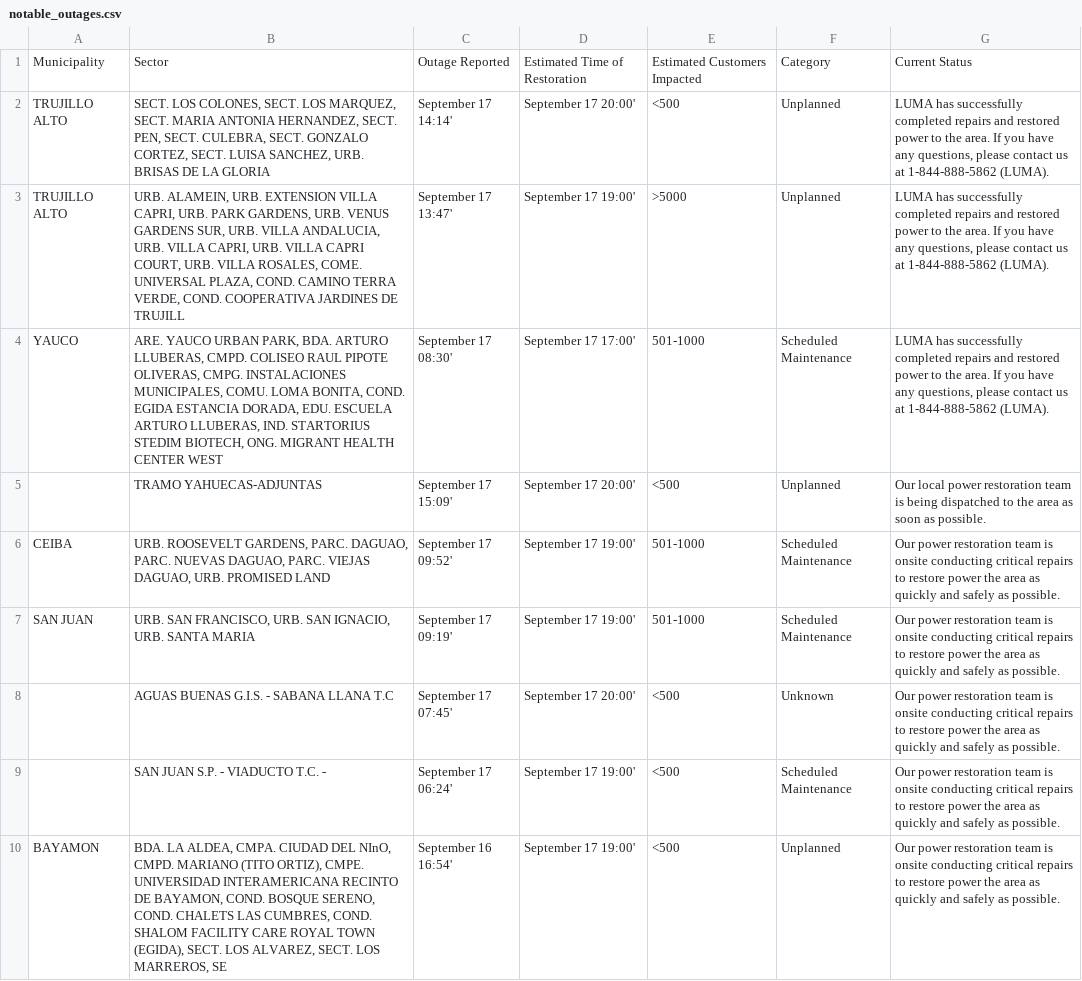
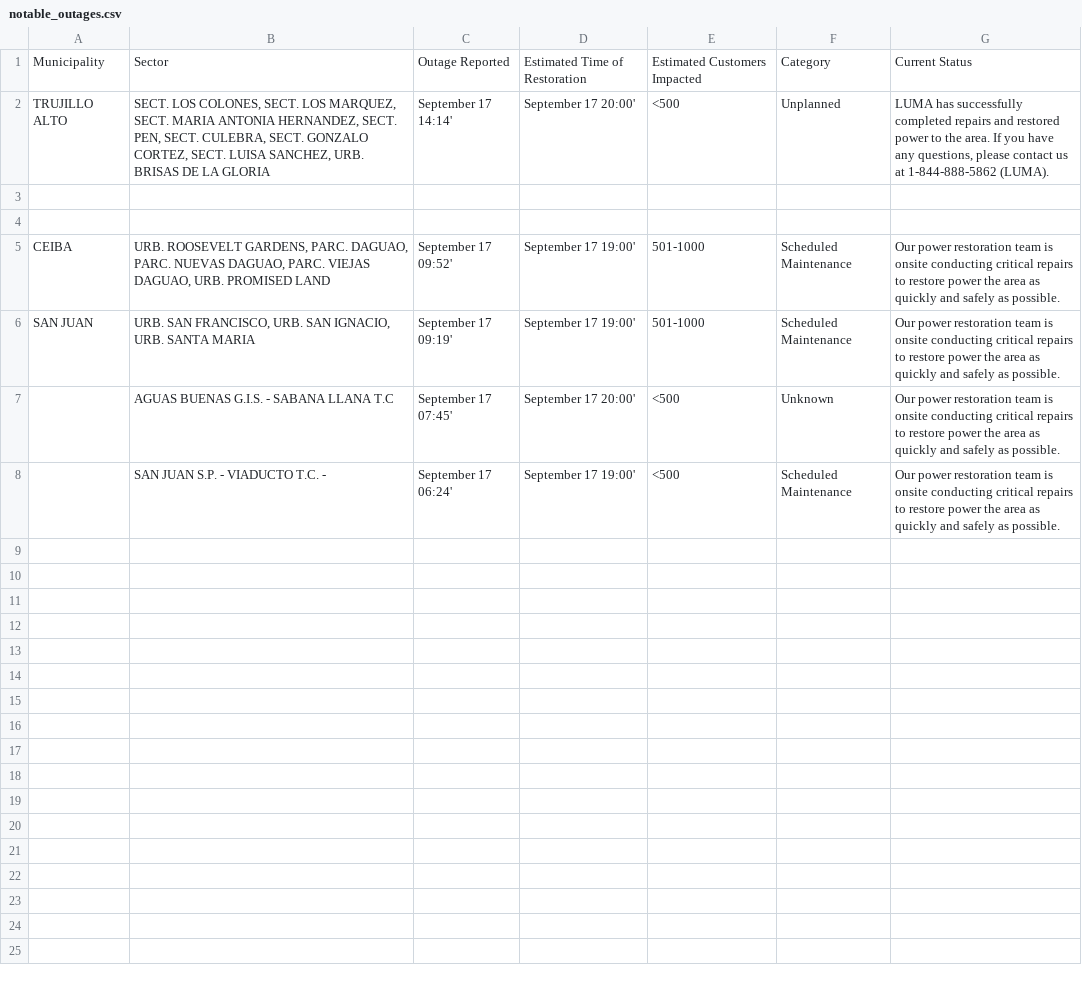
Before and after one commit to SuperSonicHub1/luma-energy-outages, a CSV file: notable_outages.csv, drawn as a sheet.

```diff
--- a/notable_outages.csv
+++ b/notable_outages.csv
@@ -2,5 +2,4 @@ Municipality,Sector,Outage Reported,Estimated Time of Restoration,Estimated Cust
 TRUJILLO ALTO,"SECT. LOS COLONES, SECT. LOS MARQUEZ, SECT. MARIA ANTONIA HERNANDEZ, SECT. PEN, SECT. CULEBRA, SECT. GONZALO CORTEZ, SECT. LUISA SANCHEZ, URB. BRISAS DE LA GLORIA",September 17 14:14',September 17 20:00',<500,Unplanned,"LUMA has successfully completed repairs and restored power to the area. If you have any questions, please contact us at 1-844-888-5862 (LUMA). "
-TRUJILLO ALTO,"URB. ALAMEIN, URB. EXTENSION VILLA CAPRI, URB. PARK GARDENS, URB. VENUS GARDENS SUR, URB. VILLA ANDALUCIA, URB. VILLA CAPRI, URB. VILLA CAPRI COURT, URB. VILLA ROSALES, COME. UNIVERSAL PLAZA, COND. CAMINO TERRA VERDE, COND. COOPERATIVA JARDINES DE TRUJILL",September 17 13:47',September 17 19:00',>5000,Unplanned,"LUMA has successfully completed repairs and restored power to the area. If you have any questions, please contact us at 1-844-888-5862 (LUMA). "
-YAUCO,"ARE. YAUCO URBAN PARK, BDA. ARTURO LLUBERAS, CMPD. COLISEO RAUL PIPOTE OLIVERAS, CMPG. INSTALACIONES MUNICIPALES, COMU. LOMA BONITA, COND. EGIDA ESTANCIA DORADA, EDU. ESCUELA ARTURO LLUBERAS, IND. STARTORIUS STEDIM BIOTECH, ONG. MIGRANT HEALTH CENTER WEST",September 17 08:30',September 17 17:00',501-1000,Scheduled Maintenance,"LUMA has successfully completed repairs and restored power to the area. If you have any questions, please contact us at 1-844-888-5862 (LUMA). "
-,TRAMO YAHUECAS-ADJUNTAS  ,September 17 15:09',September 17 20:00',<500,Unplanned,Our local power restoration team is being dispatched to the area as soon as possible.
+,,,,,,
+,,,,,,
 CEIBA,"URB. ROOSEVELT GARDENS, PARC. DAGUAO, PARC. NUEVAS DAGUAO, PARC. VIEJAS DAGUAO, URB. PROMISED LAND",September 17 09:52',September 17 19:00',501-1000,Scheduled Maintenance,Our power restoration team is onsite conducting critical repairs to restore power the area as quickly and safely as possible.
@@ -9,2 +8 @@ SAN JUAN,"URB. SAN FRANCISCO, URB. SAN IGNACIO, URB. SANTA MARIA",September 17 0
 ,SAN JUAN S.P. - VIADUCTO T.C. -,September 17 06:24',September 17 19:00',<500,Scheduled Maintenance,Our power restoration team is onsite conducting critical repairs to restore power the area as quickly and safely as possible.
-BAYAMON,"BDA. LA ALDEA, CMPA. CIUDAD DEL NInO, CMPD. MARIANO (TITO ORTIZ), CMPE. UNIVERSIDAD INTERAMERICANA RECINTO DE BAYAMON, COND. BOSQUE SERENO, COND. CHALETS LAS CUMBRES, COND. SHALOM FACILITY CARE ROYAL TOWN (EGIDA), SECT. LOS ALVAREZ, SECT. LOS MARREROS, SE",September 16 16:54',September 17 19:00',<500,Unplanned,Our power restoration team is onsite conducting critical repairs to restore power the area as quickly and safely as possible.
```
Also changed, not shown: 2 other files.
